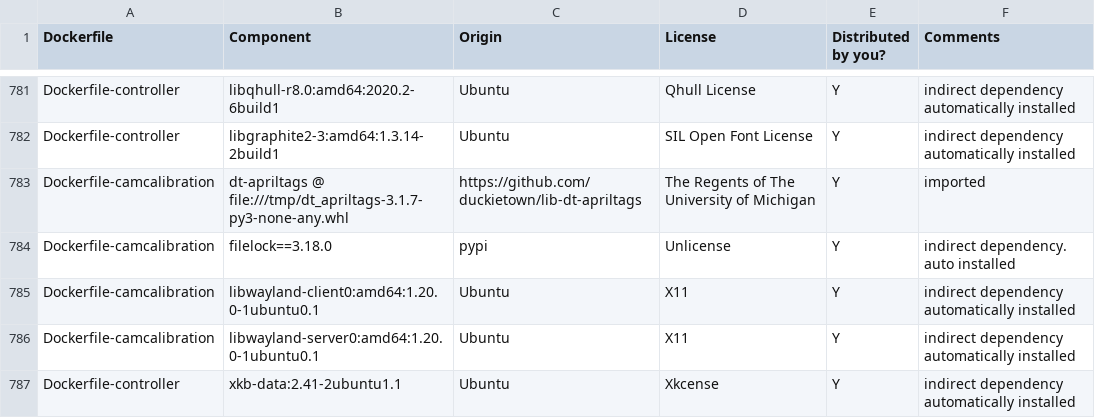
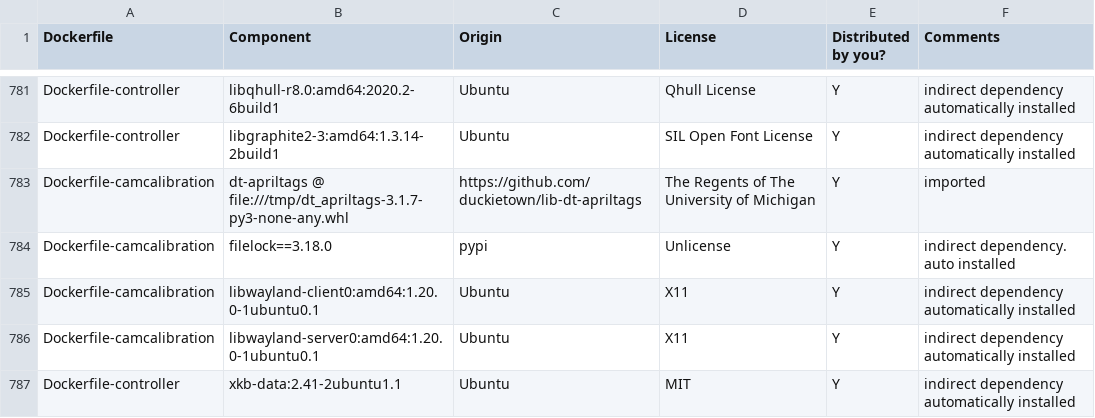
Before and after one commit to sgolebiewski-intel/scenescape, a CSV file: SceneScape-1.4.0-deps.csv, drawn as a sheet; only a part is shown, gaps mark what is left out; the diff covers the shown part only.

```diff
--- a/SceneScape-1.4.0-deps.csv
+++ b/SceneScape-1.4.0-deps.csv
@@ -788,2 +786,2 @@ Dockerfile-camcalibration,libwayland-client0:amd64:1.20.0-1ubuntu0.1,Ubuntu,X11,
 Dockerfile-camcalibration,libwayland-server0:amd64:1.20.0-1ubuntu0.1,Ubuntu,X11,Y,indirect dependency automatically installed
-Dockerfile-controller,xkb-data:2.41-2ubuntu1.1,Ubuntu,Xkcense,Y,indirect dependency automatically installed
+Dockerfile-controller,xkb-data:2.41-2ubuntu1.1,Ubuntu,MIT,Y,indirect dependency automatically installed
```
Also changed, not shown: 12 edited cells elsewhere in this file.
